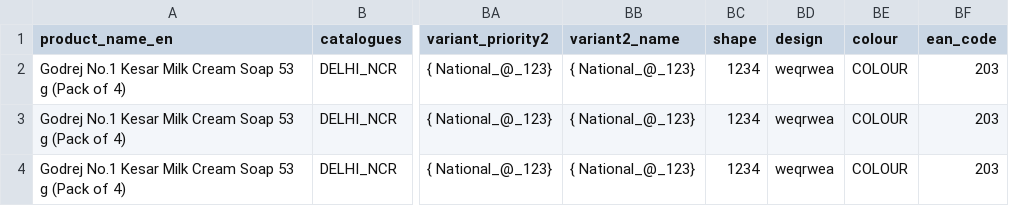
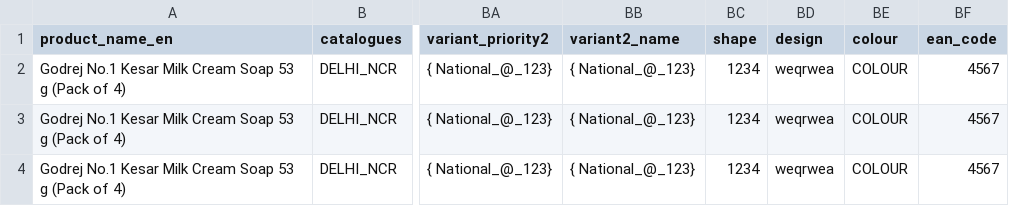
Before and after one commit to arkad-cm/files, a CSV file: 3rowinsert.csv, drawn as a sheet; only a part is shown, gaps mark what is left out; the diff names each change by its address in the sheet, - before the commit and + after, or states it on an @@ line.

Commit message:
Update 3rowinsert.csv

```diff
--- a/3rowinsert.csv
+++ b/3rowinsert.csv
-BF2:BF4 (ean_code): 203
+BF2:BF4 (ean_code): 4567
```
